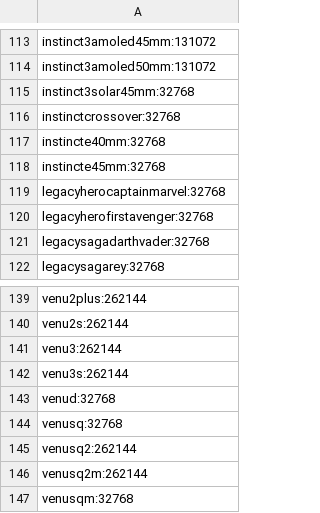
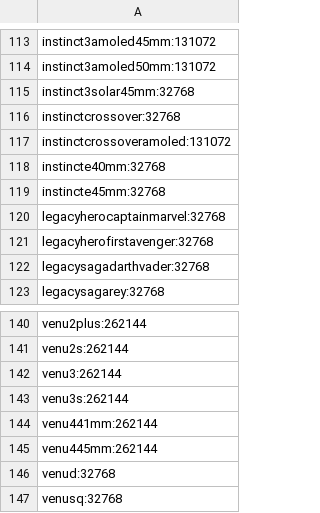
Before and after one commit to flocsy/garmin-dev-tools, a CSV file: csv/device2memory-datafield.csv, drawn as a sheet; only a part is shown, gaps mark what is left out; the shorter side is filled out with more unchanged rows; the diff names each change by its address in the sheet, - before the commit and + after, or states it on an @@ line.

Commit message:
add instinctcrossoveramoled, venu4

```diff
--- a/csv/device2memory-datafield.csv
+++ b/csv/device2memory-datafield.csv
+row 117: instinctcrossoveramoled:131072
+row 144: venu441mm:262144
+row 145: venu445mm:262144
```
Also changed, not shown: csv/device2all-versions.csv, csv/device2max-version.csv, 16 other files.
